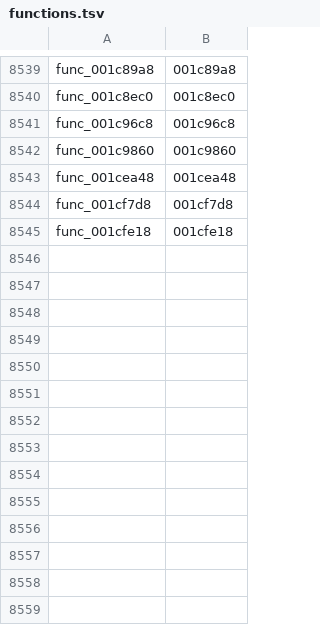
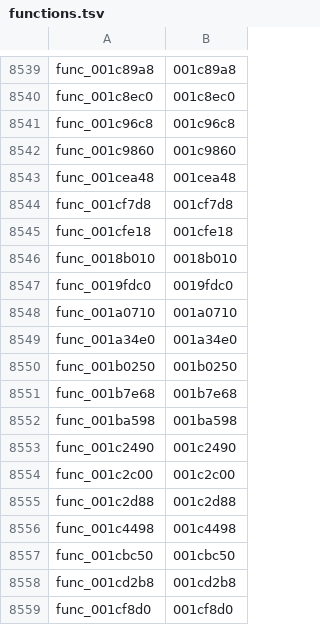
Before and after one commit to Kozarusa/kh2fm-decomp, a TSV file: functions.tsv, drawn as a sheet; only a part is shown, gaps mark what is left out.

```diff
--- a/functions.tsv
+++ b/functions.tsv
@@ -8545 +8545,15 @@ func_001cf7d8	001cf7d8
 func_001cfe18	001cfe18
+func_0018b010	0018b010
+func_0019fdc0	0019fdc0
+func_001a0710	001a0710
+func_001a34e0	001a34e0
+func_001b0250	001b0250
+func_001b7e68	001b7e68
+func_001ba598	001ba598
+func_001c2490	001c2490
+func_001c2c00	001c2c00
+func_001c2d88	001c2d88
+func_001c4498	001c4498
+func_001cbc50	001cbc50
+func_001cd2b8	001cd2b8
+func_001cf8d0	001cf8d0
```
Also changed, not shown: 17 other files.
